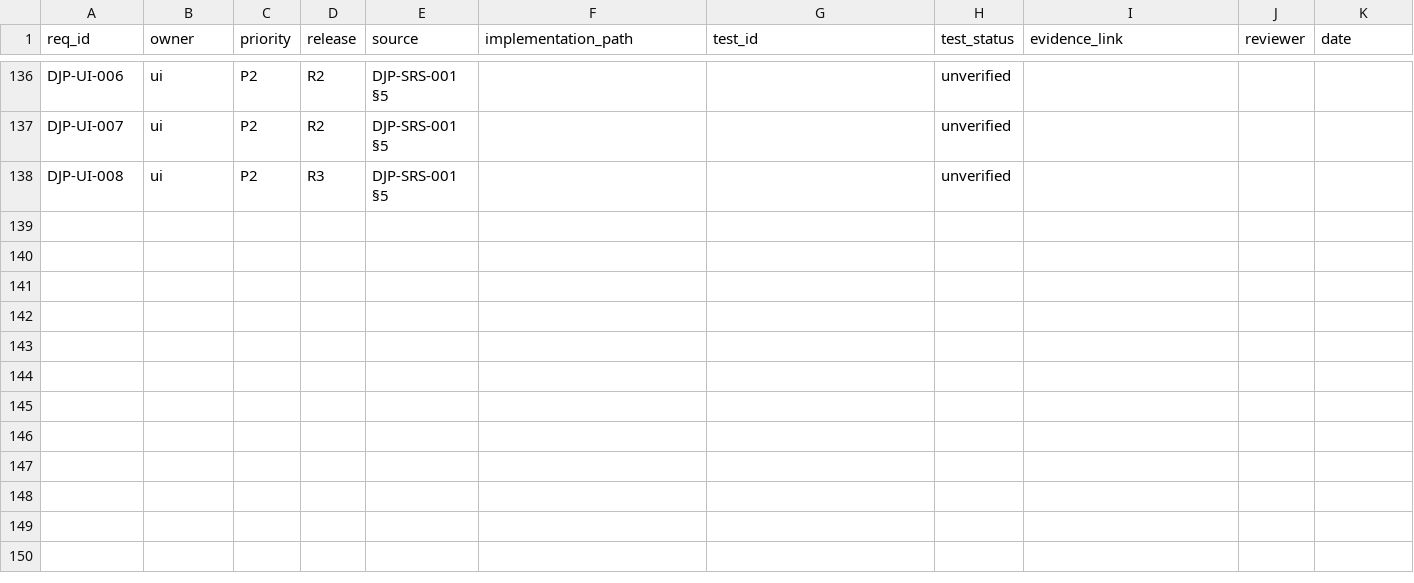
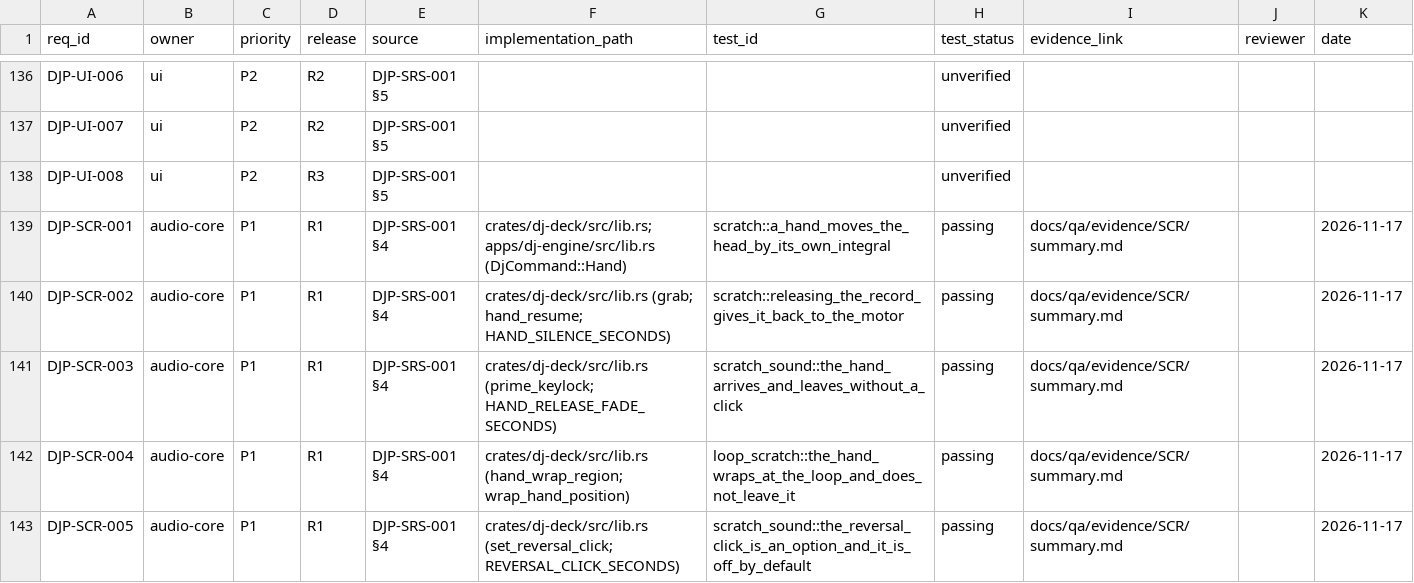
Before and after one commit to UncleAndy/hauler-dj-platform, a CSV file: docs/requirements/traceability.csv, drawn as a sheet; only a part is shown, gaps mark what is left out.

Commit message:
docs(scratch): модель, путь звука, замеры и требования DJP-SCR-001…005
Э7 плана. Новый разбор docs/architecture/scratch.md: модель руки (скорость абсолютна, касание
гасит мотор), путь звука от команды Hand до окна деки, сторож и кроссфейд возврата, и таблица
замеров с числами — разворот 0,0151, вход 0,0301, отпускание 0,0301 против мерки 0,0151, было
0,4759; пропускная способность 13 мс на секунду материала; петля держит руку.

Требования DJP-SCR-001…005 добавлены в ТЗ (таблица DECK их не покрывала) и в traceability с
owning-путями и именем свидетеля на каждое; доказательства — docs/qa/evidence/SCR/summary.md,
где приёмка идёт по пунктам с именами тестов.

В разборе отдельным разделом записано, что не исправлено и почему: вход в штрейчер (0,4542),
перескок иглы (нет переносчика позиции), переключатель щелчка (ждёт места).

```diff
--- a/docs/requirements/traceability.csv
+++ b/docs/requirements/traceability.csv
@@ -138 +138,6 @@ DJP-UI-007,ui,P2,R2,DJP-SRS-001 §5,,,unverified,,,
 DJP-UI-008,ui,P2,R3,DJP-SRS-001 §5,,,unverified,,,
+DJP-SCR-001,audio-core,P1,R1,DJP-SRS-001 §4,crates/dj-deck/src/lib.rs; apps/dj-engine/src/lib.rs (DjCommand::Hand),scratch::a_hand_moves_the_head_by_its_own_integral,passing,docs/qa/evidence/SCR/summary.md,,2026-11-17
+DJP-SCR-002,audio-core,P1,R1,DJP-SRS-001 §4,crates/dj-deck/src/lib.rs (grab; hand_resume; HAND_SILENCE_SECONDS),scratch::releasing_the_record_gives_it_back_to_the_motor,passing,docs/qa/evidence/SCR/summary.md,,2026-11-17
+DJP-SCR-003,audio-core,P1,R1,DJP-SRS-001 §4,crates/dj-deck/src/lib.rs (prime_keylock; HAND_RELEASE_FADE_SECONDS),scratch_sound::the_hand_arrives_and_leaves_without_a_click,passing,docs/qa/evidence/SCR/summary.md,,2026-11-17
+DJP-SCR-004,audio-core,P1,R1,DJP-SRS-001 §4,crates/dj-deck/src/lib.rs (hand_wrap_region; wrap_hand_position),loop_scratch::the_hand_wraps_at_the_loop_and_does_not_leave_it,passing,docs/qa/evidence/SCR/summary.md,,2026-11-17
+DJP-SCR-005,audio-core,P1,R1,DJP-SRS-001 §4,crates/dj-deck/src/lib.rs (set_reversal_click; REVERSAL_CLICK_SECONDS),scratch_sound::the_reversal_click_is_an_option_and_it_is_off_by_default,passing,docs/qa/evidence/SCR/summary.md,,2026-11-17
```
Also changed, not shown: 3 other files.
